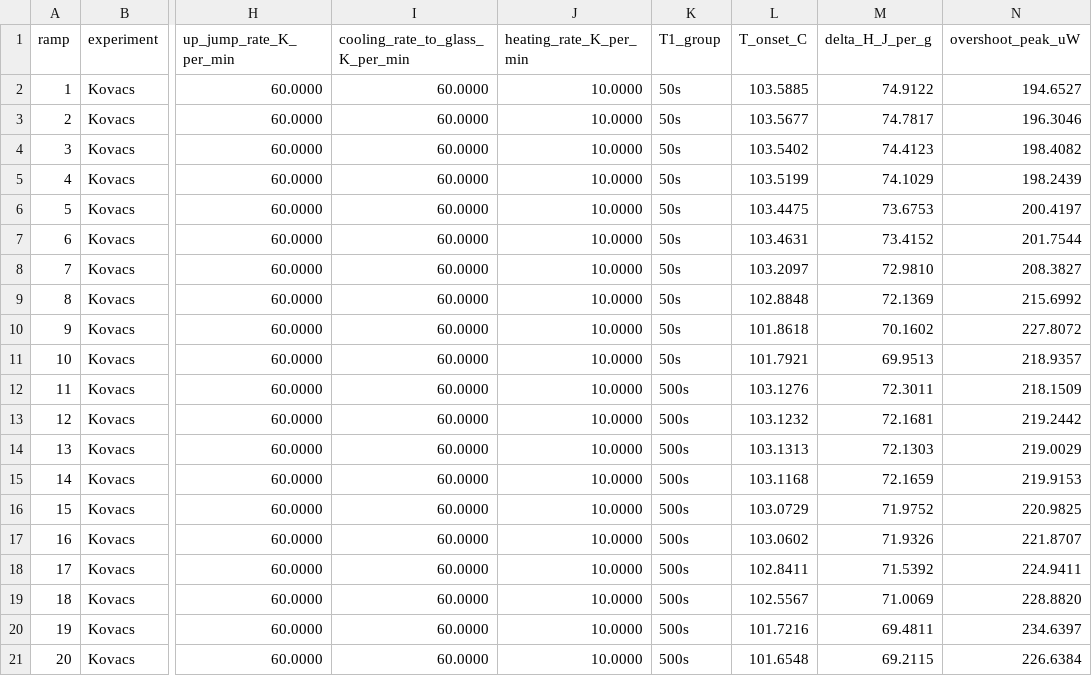
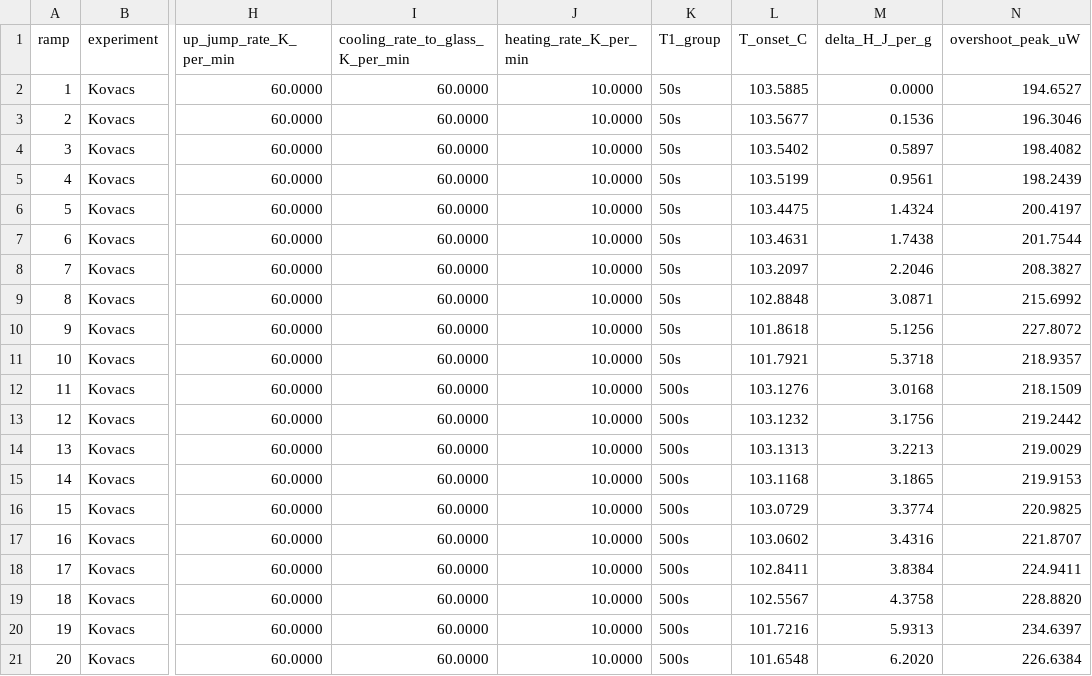
Before and after one commit to jjlovesure-coder/twoannealing, a CSV file: results/enthalpy/enthalpy_kovacs.csv, drawn as a sheet; only a part is shown, gaps mark what is left out; the diff names each change by its address in the sheet, - before the commit and + after, or states it on an @@ line.

```diff
--- a/results/enthalpy/enthalpy_kovacs.csv
+++ b/results/enthalpy/enthalpy_kovacs.csv
-M2 (delta_H_J_per_g): 74.9122
+M2 (delta_H_J_per_g): 0.0000
-M3 (delta_H_J_per_g): 74.7817
+M3 (delta_H_J_per_g): 0.1536
-M4 (delta_H_J_per_g): 74.4123
+M4 (delta_H_J_per_g): 0.5897
-M5 (delta_H_J_per_g): 74.1029
+M5 (delta_H_J_per_g): 0.9561
-M6 (delta_H_J_per_g): 73.6753
+M6 (delta_H_J_per_g): 1.4324
-M7 (delta_H_J_per_g): 73.4152
+M7 (delta_H_J_per_g): 1.7438
-M8 (delta_H_J_per_g): 72.9810
+M8 (delta_H_J_per_g): 2.2046
-M9 (delta_H_J_per_g): 72.1369
+M9 (delta_H_J_per_g): 3.0871
-M10 (delta_H_J_per_g): 70.1602
+M10 (delta_H_J_per_g): 5.1256
-M11 (delta_H_J_per_g): 69.9513
+M11 (delta_H_J_per_g): 5.3718
-M12 (delta_H_J_per_g): 72.3011
+M12 (delta_H_J_per_g): 3.0168
-M13 (delta_H_J_per_g): 72.1681
+M13 (delta_H_J_per_g): 3.1756
-M14 (delta_H_J_per_g): 72.1303
+M14 (delta_H_J_per_g): 3.2213
-M15 (delta_H_J_per_g): 72.1659
+M15 (delta_H_J_per_g): 3.1865
-M16 (delta_H_J_per_g): 71.9752
+M16 (delta_H_J_per_g): 3.3774
-M17 (delta_H_J_per_g): 71.9326
+M17 (delta_H_J_per_g): 3.4316
-M18 (delta_H_J_per_g): 71.5392
+M18 (delta_H_J_per_g): 3.8384
-M19 (delta_H_J_per_g): 71.0069
+M19 (delta_H_J_per_g): 4.3758
-M20 (delta_H_J_per_g): 69.4811
+M20 (delta_H_J_per_g): 5.9313
-M21 (delta_H_J_per_g): 69.2115
+M21 (delta_H_J_per_g): 6.2020
```
Also changed, not shown: results/enthalpy/enthalpy_onestep_50C.csv, results/enthalpy/enthalpy_onestep_70C.csv, 3 other files.
